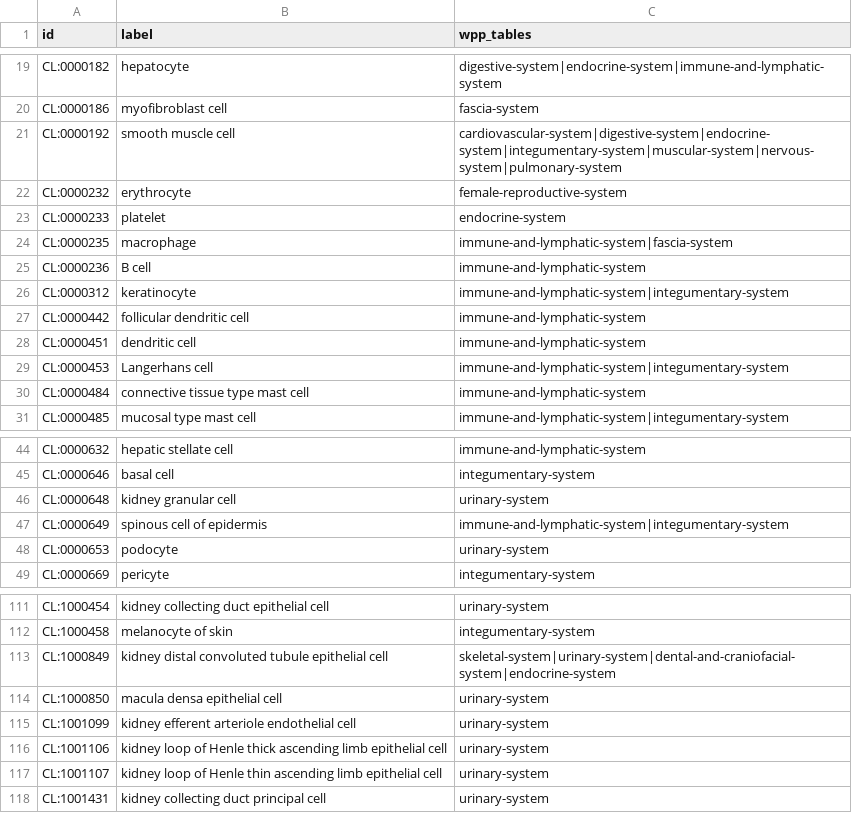
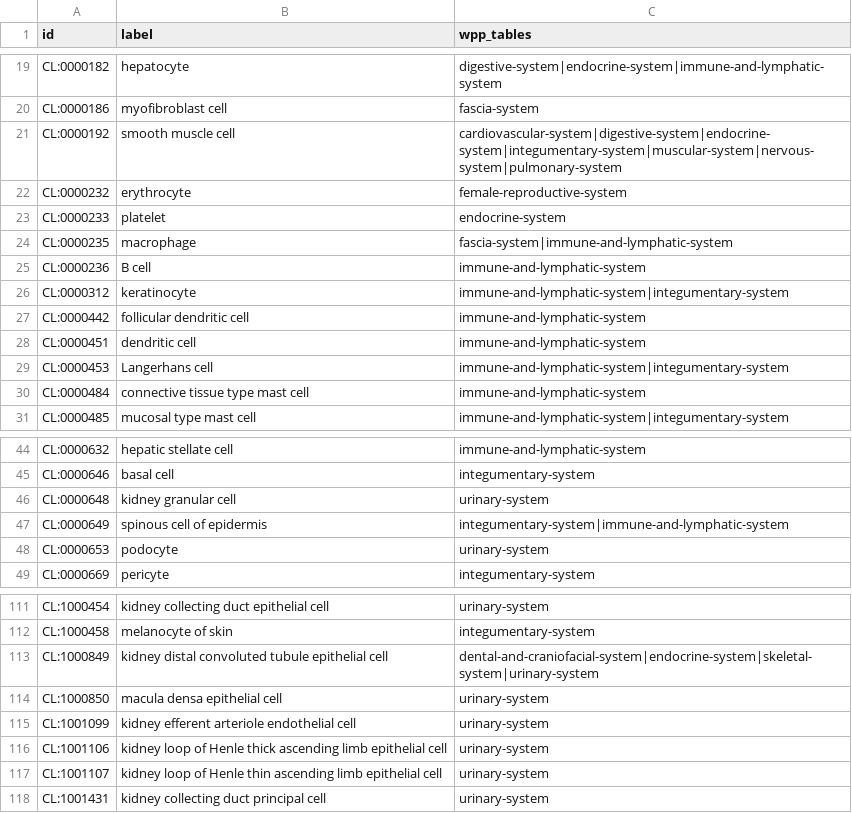
Before and after one commit to wholepersonproject/wpp-data-products, a CSV file: reports/validation/wpp-cl-present-in-asctb.csv, drawn as a sheet; only a part is shown, gaps mark what is left out.

```diff
--- a/reports/validation/wpp-cl-present-in-asctb.csv
+++ b/reports/validation/wpp-cl-present-in-asctb.csv
@@ -23,3 +23,3 @@ CL:0000232,erythrocyte,female-reproductive-system
 CL:0000233,platelet,endocrine-system
-CL:0000235,macrophage,immune-and-lymphatic-system|fascia-system
+CL:0000235,macrophage,fascia-system|immune-and-lymphatic-system
 CL:0000236,B cell,immune-and-lymphatic-system
@@ -46,3 +46,3 @@ CL:0000646,basal cell,integumentary-system
 CL:0000648,kidney granular cell,urinary-system
-CL:0000649,spinous cell of epidermis,immune-and-lymphatic-system|integumentary-system
+CL:0000649,spinous cell of epidermis,integumentary-system|immune-and-lymphatic-system
 CL:0000653,podocyte,urinary-system
@@ -112,3 +112,3 @@ CL:1000454,kidney collecting duct epithelial cell,urinary-system
 CL:1000458,melanocyte of skin,integumentary-system
-CL:1000849,kidney distal convoluted tubule epithelial cell,skeletal-system|urinary-system|dental-and-craniofacial-system|endocrine-system
+CL:1000849,kidney distal convoluted tubule epithelial cell,dental-and-craniofacial-system|endocrine-system|skeletal-system|urinary-system
 CL:1000850,macula densa epithelial cell,urinary-system
```
Also changed, not shown: reports/validation/wpp-cl-missing-in-asctb.csv, reports/validation/wpp-effectors-in-multiple-tables.csv, 14 other files.
